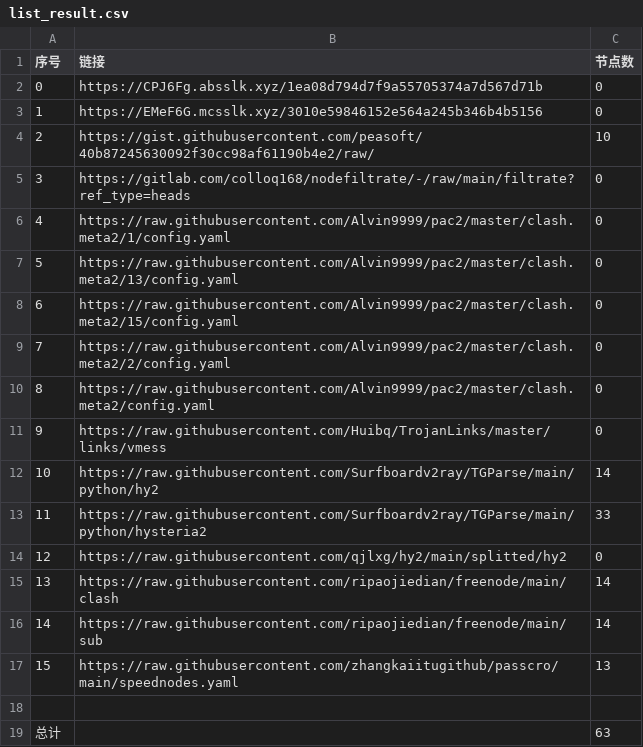
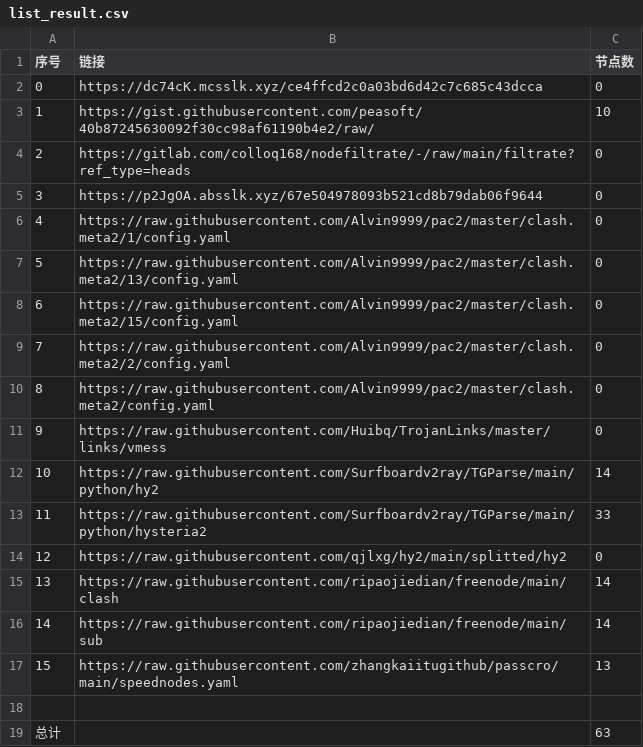
Before and after one commit to qiubei000/NoMoreWalls, a CSV file: list_result.csv, drawn as a sheet; removed rows and columns are numbered as before the commit, all else as after; the diff names each change by its address in the sheet, - before the commit and + after, or states it on an @@ line.

```diff
--- a/list_result.csv
+++ b/list_result.csv
-B2 (链接): https://CPJ6Fg.absslk.xyz/1ea08d794d7f9a55705374a7d567d71b
+B2 (链接): https://dc74cK.mcsslk.xyz/ce4ffcd2c0a03bd6d42c7c685c43dcca
-row 3: 1 | https://EMeF6G.mcsslk.xyz/3010e59846152e564a245b346b4b5156 | 0
@@ column A (序号) renumbered between rows 3 and 4 @@
+row 5: 3 | https://p2JgOA.absslk.xyz/67e504978093b521cd8b79dab06f9644 | 0
```
Also changed, not shown: 3 other files.
